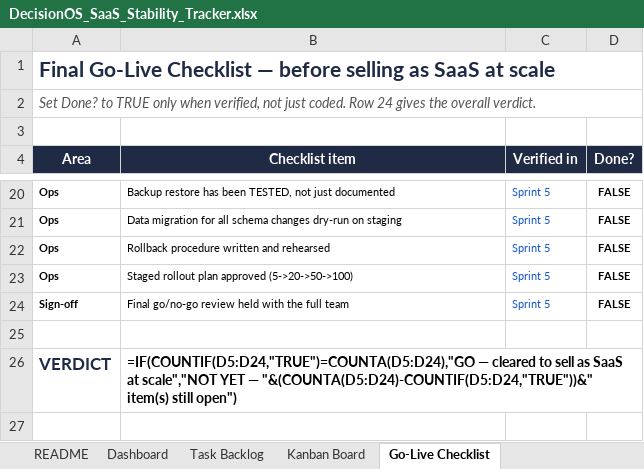
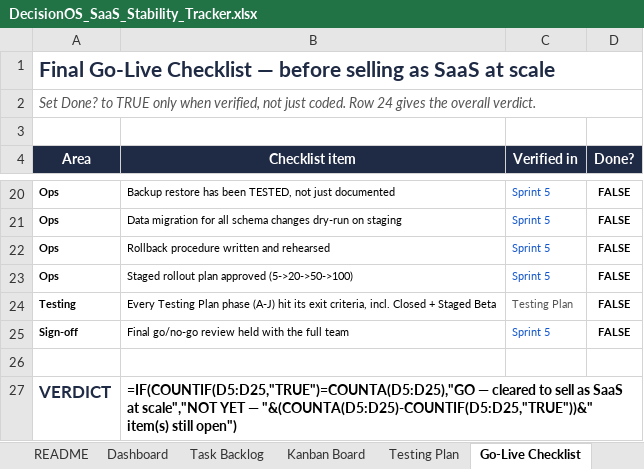
Before and after one commit to quazrelevate-god/DecisionOS, an Excel workbook: docs/DecisionOS_SaaS_Stability_Tracker.xlsx, sheet Go-Live Checklist, drawn as a sheet; only a part is shown, gaps mark what is left out; values as stored, in another font and other column widths than the file's, no borders; formulas without a stored value are shown as written; conditional formats not drawn; addresses are those after the commit; the diff names each change by its address in the sheet, - before the commit and + after, or states it on an @@ line.

Commit message:
docs: add Testing Plan sheet (unit through GA) to the SaaS tracker
New tab covers every test type needed before going live: automated
(unit/integration/regression), multi-tenant isolation matrix, security/
pentest, load & performance (baseline/concurrency/spike/soak/DB volume),
resilience (multi-replica/chaos), migration & backup/DR drills, then the
Alpha -> Closed Beta -> Staged Open Beta -> GA rollout milestones with
entry/exit criteria and tenant counts for each stage. Wired into the
Dashboard (testing sign-off KPI) and Go-Live Checklist (new gate item).

```diff
--- a/docs/DecisionOS_SaaS_Stability_Tracker.xlsx (sheet Go-Live Checklist)
+++ b/docs/DecisionOS_SaaS_Stability_Tracker.xlsx (sheet Go-Live Checklist)
+sheet tab: Testing Plan
+row 24: Testing | Every Testing Plan phase (A-J) hit its exit criteria, incl. Closed + Staged Beta | Testing Plan | FALSE
-B27 (Checklist item): =IF(COUNTIF(D5:D24,"TRUE")=COUNTA(D5:D24),"GO — cleared to sell as SaaS at scale","NOT YET — "&(COUNTA(D5:D24)-COUNTIF(D5:D24,"TRUE"))&" item(s) still…
+B27 (Checklist item): =IF(COUNTIF(D5:D25,"TRUE")=COUNTA(D5:D25),"GO — cleared to sell as SaaS at scale","NOT YET — "&(COUNTA(D5:D25)-COUNTIF(D5:D25,"TRUE"))&" item(s) still…
```
Also changed, not shown: sheet README, sheet Dashboard.
